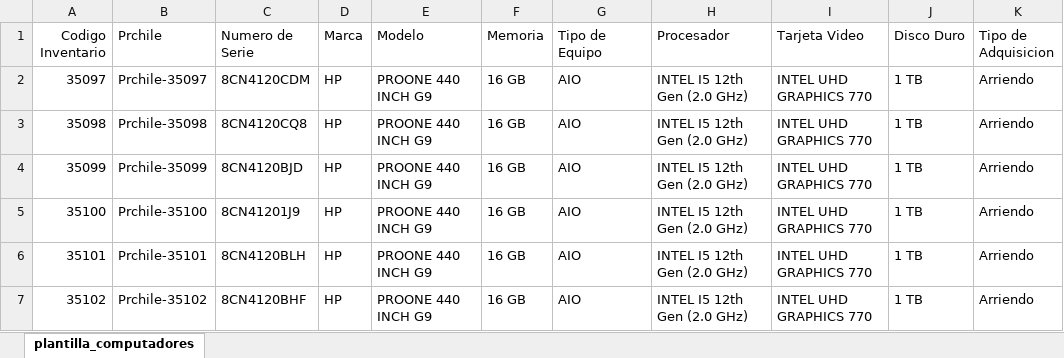
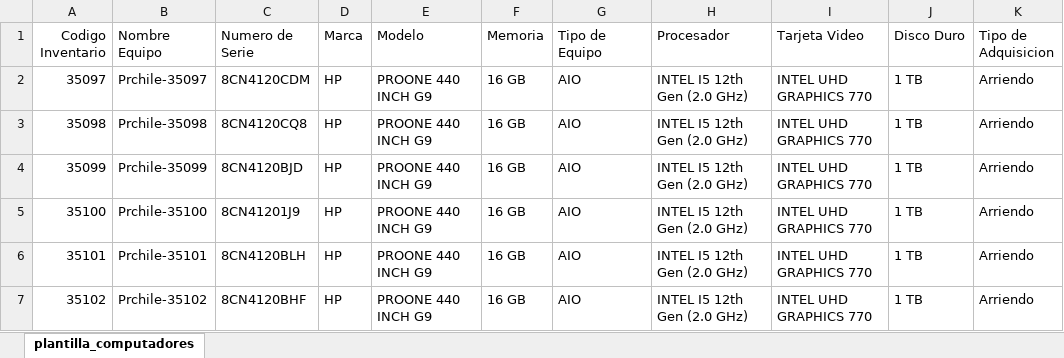
Before and after one commit to jcubillos2017/SIAI, an Excel workbook: plantilla_computadores.xlsx, sheet plantilla_computadores, drawn as a sheet; only a part is shown; values as stored, in another font and other column widths than the file's, no borders; the diff names each change by its address in the sheet, - before the commit and + after, or states it on an @@ line.

```diff
--- a/plantilla_computadores.xlsx (sheet plantilla_computadores)
+++ b/plantilla_computadores.xlsx (sheet plantilla_computadores)
-B1: Prchile
+B1: Nombre Equipo
```
Also changed, not shown: 12 other files.
